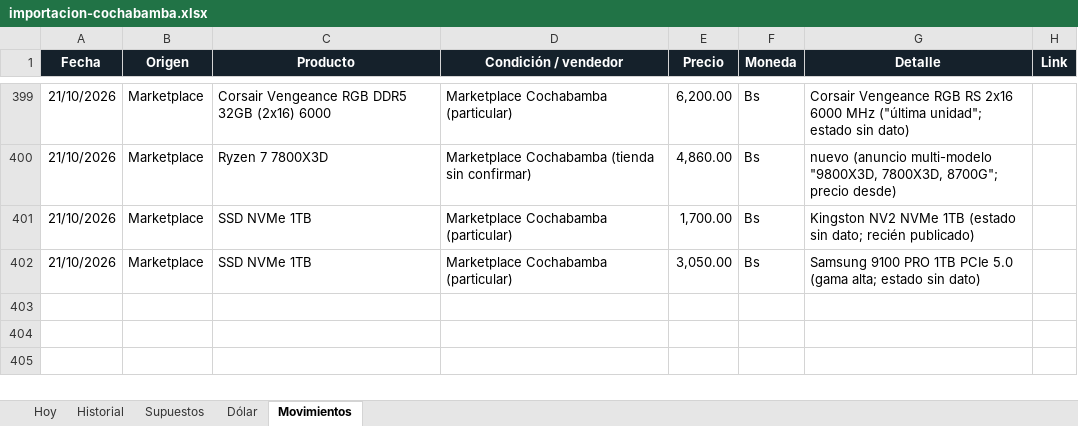
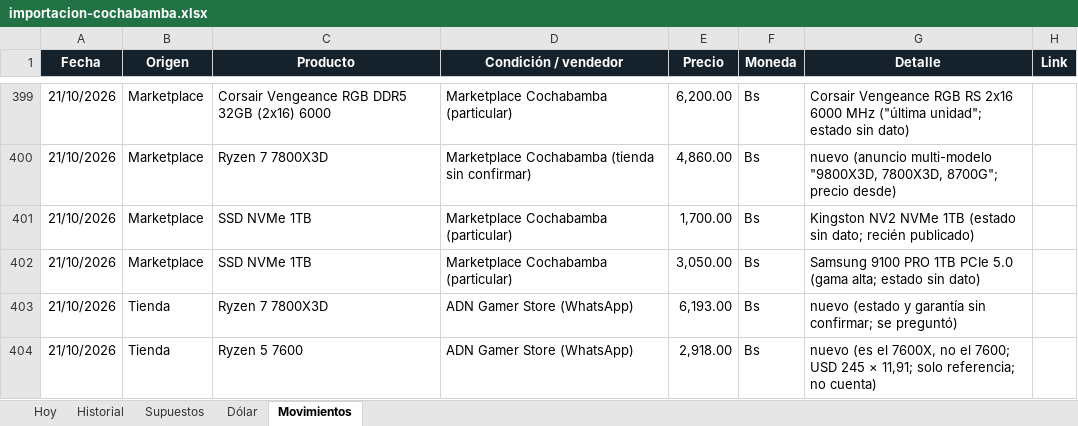
Before and after one commit to Santi491/Claude-, an Excel workbook: importacion-cochabamba.xlsx, sheet Movimientos, drawn as a sheet; only a part is shown, gaps mark what is left out; values as stored, in another font and other column widths than the file's, no borders; table styles not drawn; the diff names each change by its address in the sheet, - before the commit and + after, or states it on an @@ line.

```diff
--- a/importacion-cochabamba.xlsx (sheet Movimientos)
+++ b/importacion-cochabamba.xlsx (sheet Movimientos)
+row 403: 21/10/2026 | Tienda | Ryzen 7 7800X3D | ADN Gamer Store (WhatsApp) | 6,193.00 | Bs | nuevo (estado y garantía sin confirmar; se preguntó)
+row 404: 21/10/2026 | Tienda | Ryzen 5 7600 | ADN Gamer Store (WhatsApp) | 2,918.00 | Bs | nuevo (es el 7600X, no el 7600; USD 245 × 11,91; solo referencia; no cuenta)
```
Also changed, not shown: sheet Historial, 18 other files.
